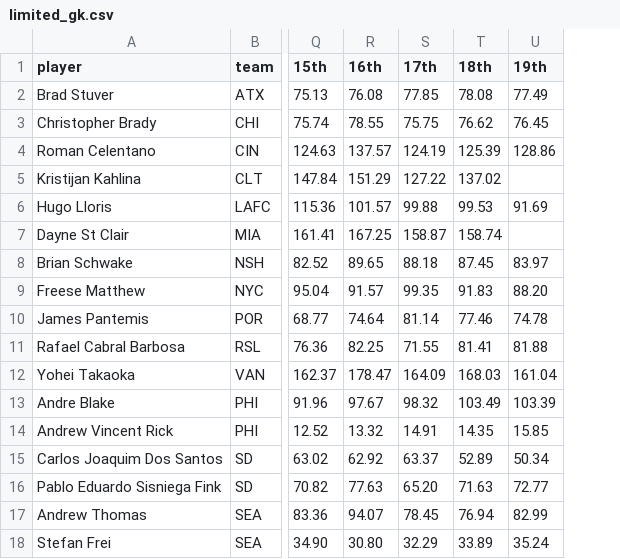
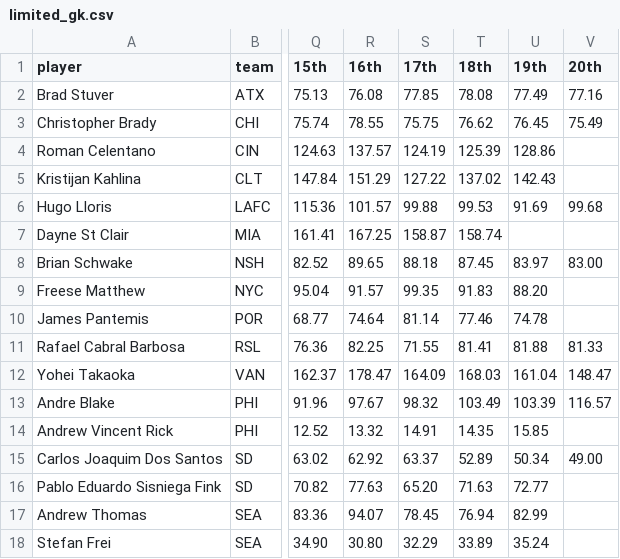
Before and after one commit to marcodenisi/sorare_auctions, a CSV file: data/limited_gk.csv, drawn as a sheet; only a part is shown, gaps mark what is left out; the diff names each change by its address in the sheet, - before the commit and + after, or states it on an @@ line.

```diff
--- a/data/limited_gk.csv
+++ b/data/limited_gk.csv
+column V (20th), rows 2-15: 77.16 | 75.49 |  |  | 99.68 |  | 83.00 |  |  | 81.33 | 148.47 | 116.57 |  | 49.00
-U5 (19th): (empty)
+U5 (19th): 142.43
```
Also changed, not shown: data/limited_df.csv, data/limited_fw.csv, 35 other files.
